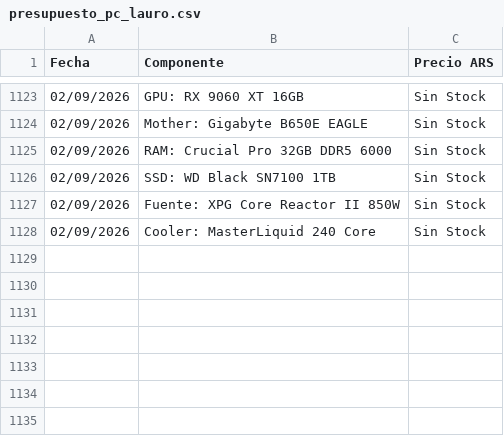
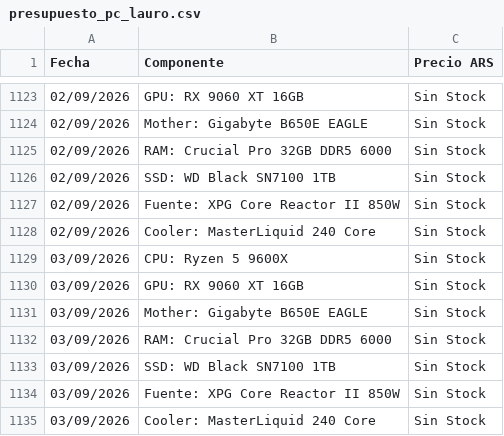
Before and after one commit to Chirolon/monitor-pc-lauro, a CSV file: presupuesto_pc_lauro.csv, drawn as a sheet; only a part is shown, gaps mark what is left out; the diff names each change by its address in the sheet, - before the commit and + after, or states it on an @@ line.

Commit message:
Update precios build 03/09/2026

```diff
--- a/presupuesto_pc_lauro.csv
+++ b/presupuesto_pc_lauro.csv
+row 1129: 03/09/2026 | CPU: Ryzen 5 9600X | Sin Stock
+row 1130: 03/09/2026 | GPU: RX 9060 XT 16GB | Sin Stock
+row 1131: 03/09/2026 | Mother: Gigabyte B650E EAGLE | Sin Stock
+row 1132: 03/09/2026 | RAM: Crucial Pro 32GB DDR5 6000 | Sin Stock
+row 1133: 03/09/2026 | SSD: WD Black SN7100 1TB | Sin Stock
+row 1134: 03/09/2026 | Fuente: XPG Core Reactor II 850W | Sin Stock
+row 1135: 03/09/2026 | Cooler: MasterLiquid 240 Core | Sin Stock
```
